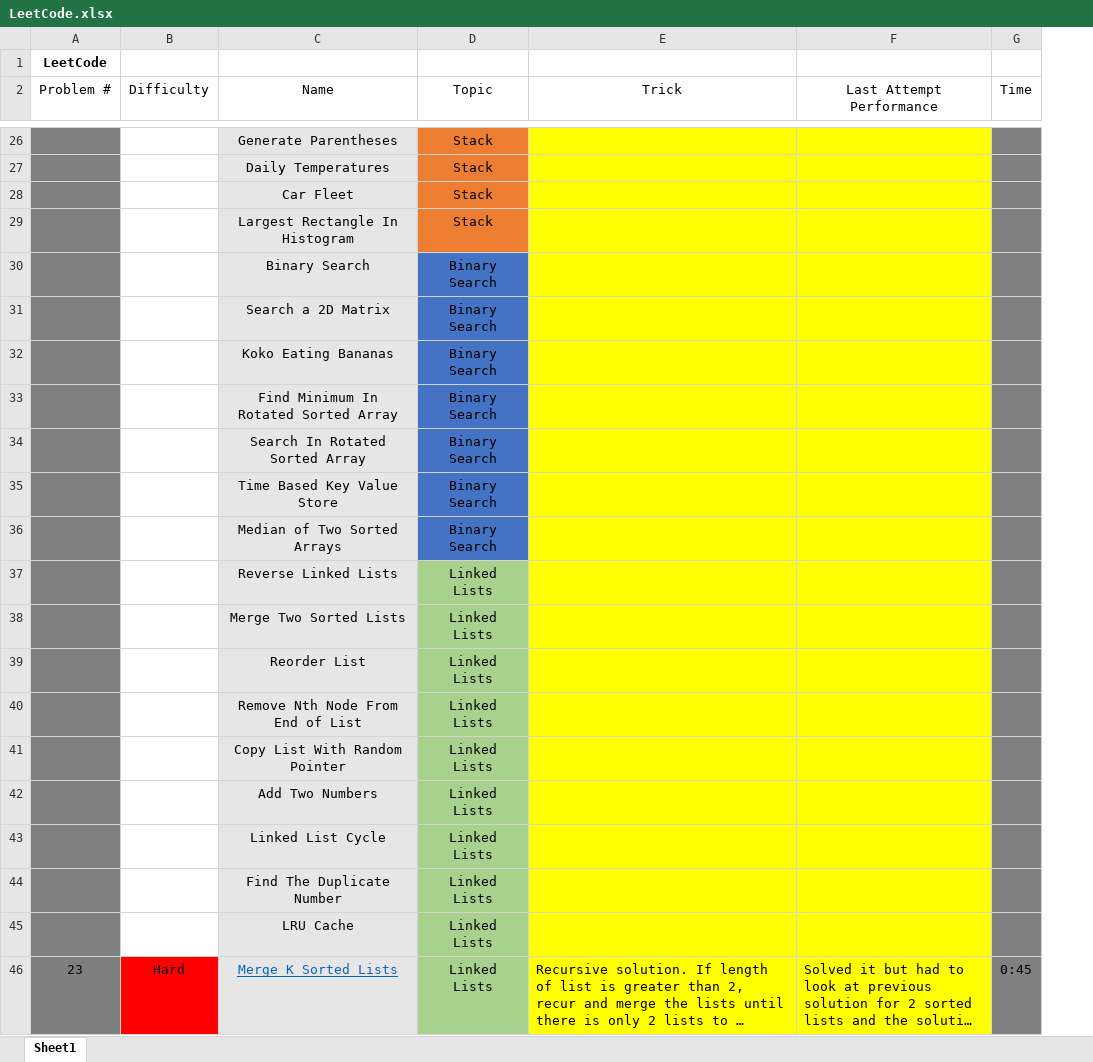
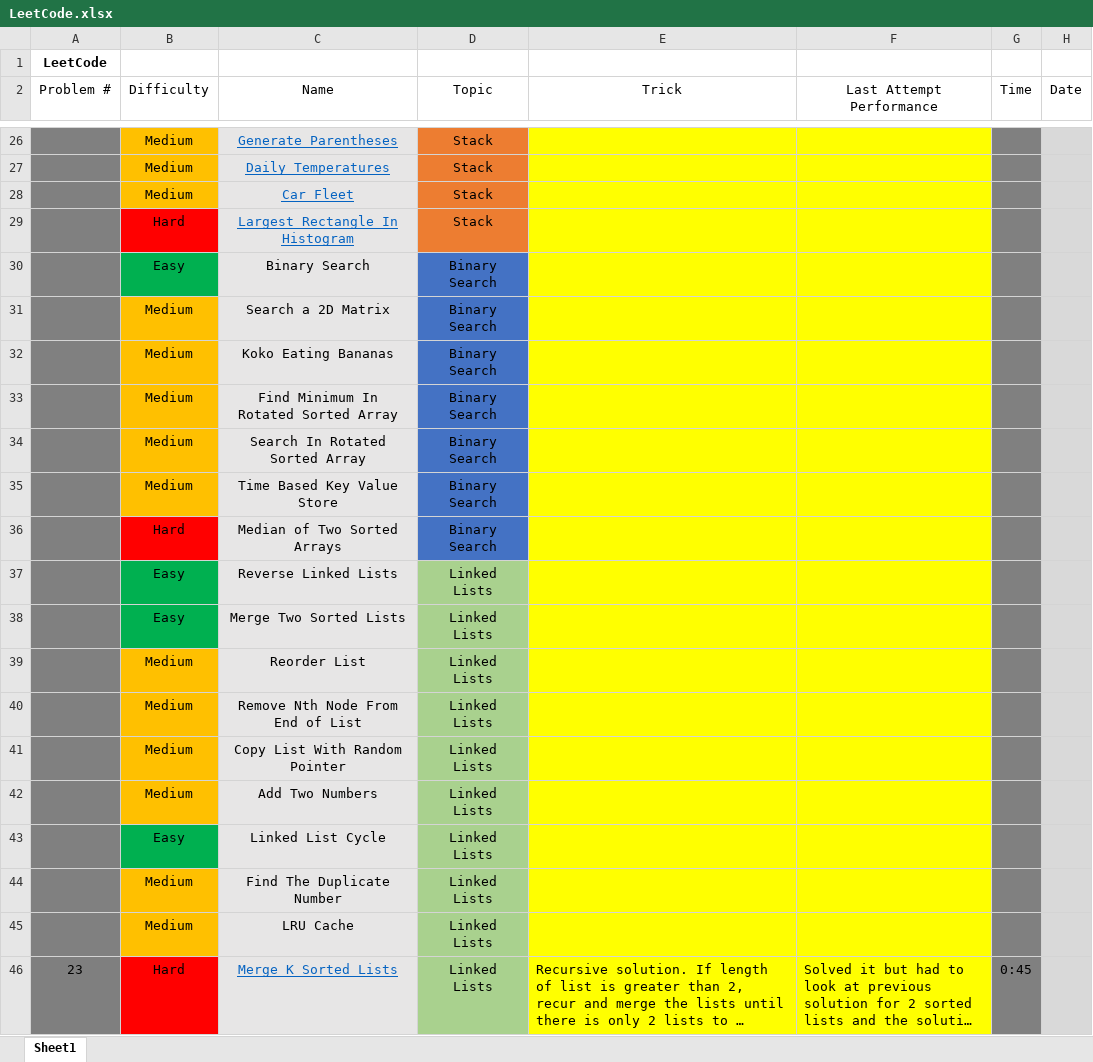
Before and after one commit to elordeiro/NeetCode150, an Excel workbook: LeetCode.xlsx, sheet Sheet1, drawn as a sheet; only a part is shown, gaps mark what is left out; long unchanged cells end in …; values as stored, in another font and other column widths than the file's, no borders; the diff covers the shown part only; the diff names each change by its address in the sheet, - before the commit and + after, or states it on an @@ line.

```diff
--- a/LeetCode.xlsx (sheet Sheet1)
+++ b/LeetCode.xlsx (sheet Sheet1)
+column H (Date), empty
-B26:B28 (Difficulty): (empty)
+B26:B28 (Difficulty): Medium
-B26:B28 fill: none
+B26:B28 fill: #FFC000
@@ C26:C29 underline: off → on, text colour: black → #0563C1 @@
-B29 (Difficulty): (empty)
+B29 (Difficulty): Hard
-B29 fill: none
+B29 fill: #FF0000
-B30 (Difficulty): (empty)
+B30 (Difficulty): Easy
-B30 fill: none
+B30 fill: #00B050
-B31:B35 (Difficulty): (empty)
+B31:B35 (Difficulty): Medium
-B31:B35 fill: none
+B31:B35 fill: #FFC000
-B36 (Difficulty): (empty)
+B36 (Difficulty): Hard
-B36 fill: none
+B36 fill: #FF0000
-B37:B38 (Difficulty): (empty)
+B37:B38 (Difficulty): Easy
-B37:B38 fill: none
+B37:B38 fill: #00B050
-B39:B42 (Difficulty): (empty)
+B39:B42 (Difficulty): Medium
-B39:B42 fill: none
+B39:B42 fill: #FFC000
-B43 (Difficulty): (empty)
+B43 (Difficulty): Easy
-B43 fill: none
+B43 fill: #00B050
-B44:B45 (Difficulty): (empty)
+B44:B45 (Difficulty): Medium
-B44:B45 fill: none
+B44:B45 fill: #FFC000
```
Also changed, not shown: other rows of this sheet, 1 other file.
